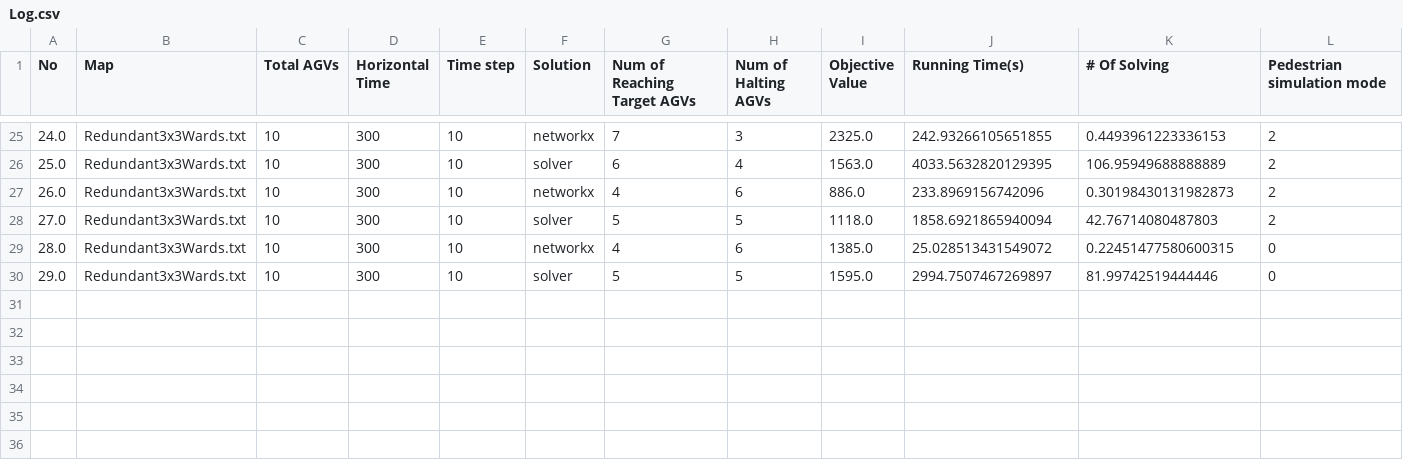
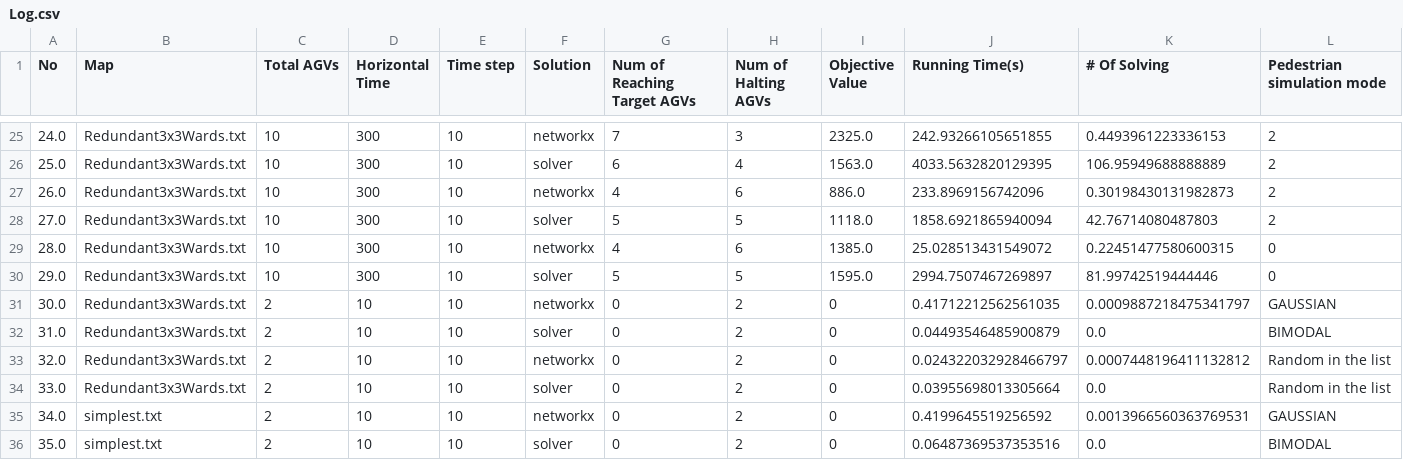
Before and after one commit to bkhnk48/pps, a CSV file: Log.csv, drawn as a sheet; only a part is shown, gaps mark what is left out; rows hold the shown columns only; the diff names each change by its address in the sheet, - before the commit and + after, or states it on an @@ line.

```diff
--- a/Log.csv
+++ b/Log.csv
+row 31: 30.0 | Redundant3x3Wards.txt | 2 | 10 | 10 | networkx | 0 | 2 | 0 | 0.41712212562561035 | 0.0009887218475341797 | GAUSSIAN
+row 32: 31.0 | Redundant3x3Wards.txt | 2 | 10 | 10 | solver | 0 | 2 | 0 | 0.04493546485900879 | 0.0 | BIMODAL
+row 33: 32.0 | Redundant3x3Wards.txt | 2 | 10 | 10 | networkx | 0 | 2 | 0 | 0.024322032928466797 | 0.0007448196411132812 | Random in the list
+row 34: 33.0 | Redundant3x3Wards.txt | 2 | 10 | 10 | solver | 0 | 2 | 0 | 0.03955698013305664 | 0.0 | Random in the list
+row 35: 34.0 | simplest.txt | 2 | 10 | 10 | networkx | 0 | 2 | 0 | 0.4199645519256592 | 0.0013966560363769531 | GAUSSIAN
+row 36: 35.0 | simplest.txt | 2 | 10 | 10 | solver | 0 | 2 | 0 | 0.06487369537353516 | 0.0 | BIMODAL
```
Also changed, not shown: 7 other files.
